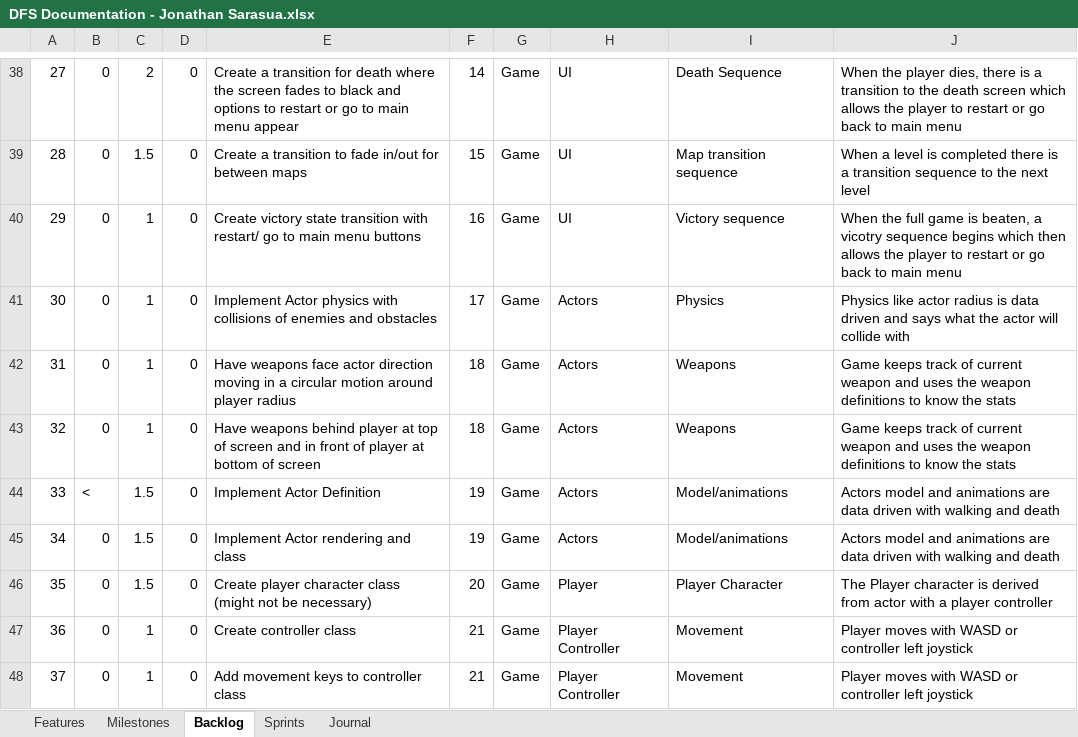
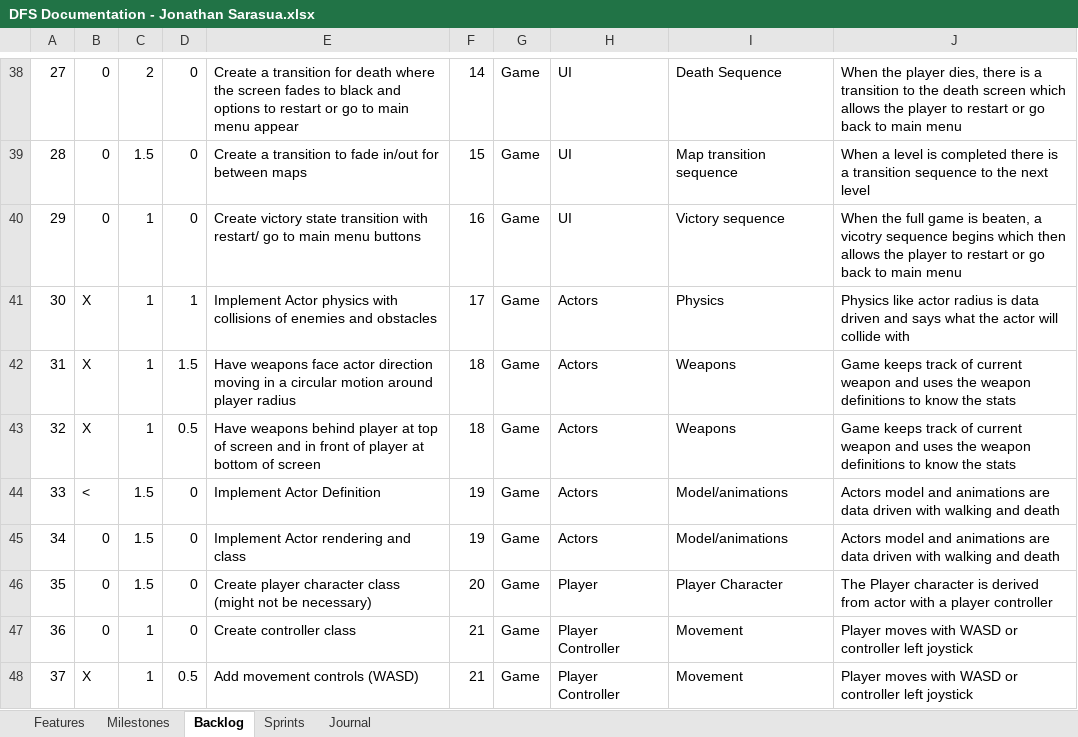
Before and after one commit to JSarasua/Guildhall, an Excel workbook: DFS/DFS Documentation - Jonathan Sarasua.xlsx, sheet Backlog, drawn as a sheet; only a part is shown, gaps mark what is left out; values as stored, in another font and other column widths than the file's, no borders; table styles not drawn; the diff covers the shown part only; the diff names each change by its address in the sheet, - before the commit and + after, or states it on an @@ line.

```diff
--- a/DFS/DFS Documentation - Jonathan Sarasua.xlsx (sheet Backlog)
+++ b/DFS/DFS Documentation - Jonathan Sarasua.xlsx (sheet Backlog)
-B41:B43: 0
+B41:B43: X
-D41: 0
+D41: 1
-D42: 0
+D42: 1.5
-D43: 0
+D43: 0.5
-B48: 0
+B48: X
-D48: 0
+D48: 0.5
-E48: Add movement keys to controller class
+E48: Add movement controls (WASD)
```
Also changed, not shown: 2 added rows, 1 removed row and 32 edited cells elsewhere in this sheet, sheet Journal, sheet Sprints, formulas that keep their value.
